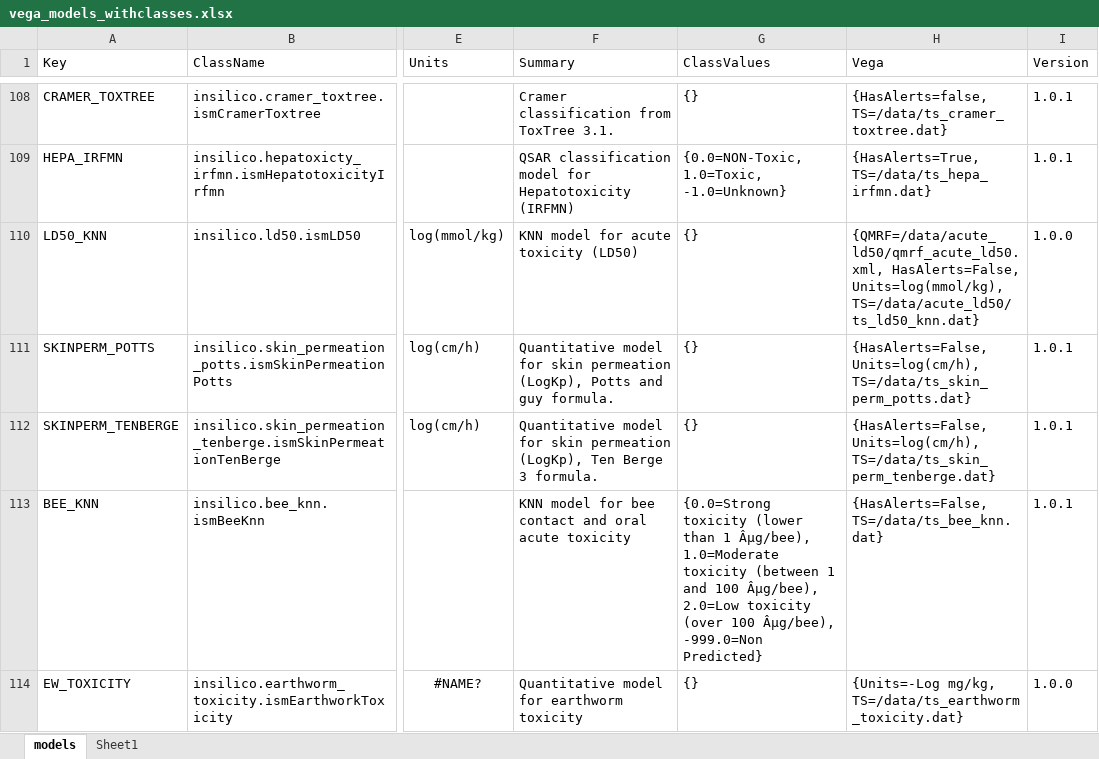
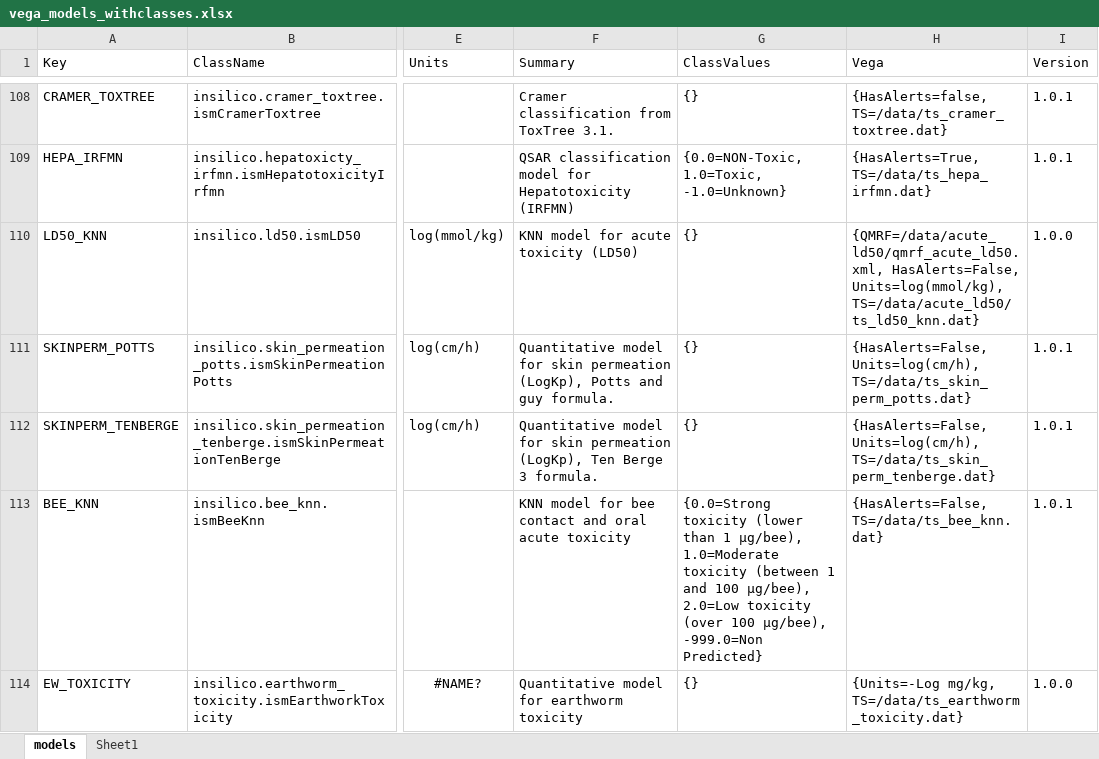
Before and after one commit to ideaconsult/qubounds, an Excel workbook: resources/vega_models_withclasses.xlsx, sheet models, drawn as a sheet; only a part is shown, gaps mark what is left out; values as stored, in another font and other column widths than the file's, no borders; table styles not drawn; the diff names each change by its address in the sheet, - before the commit and + after, or states it on an @@ line.

Commit message:
removed garbage symbols in BEE_KNN

```diff
--- a/resources/vega_models_withclasses.xlsx (sheet models)
+++ b/resources/vega_models_withclasses.xlsx (sheet models)
-G113 (ClassValues): …than 1 Âµg/bee), 1.0=Moderate toxicity (between 1 and 100 Âµg/bee), 2.0=Low toxicity (over 100 Âµg/bee), -999.0=Non Predicted}
+G113 (ClassValues): …than 1 µg/bee), 1.0=Moderate toxicity (between 1 and 100 µg/bee), 2.0=Low toxicity (over 100 µg/bee), -999.0=Non Predicted}
```
